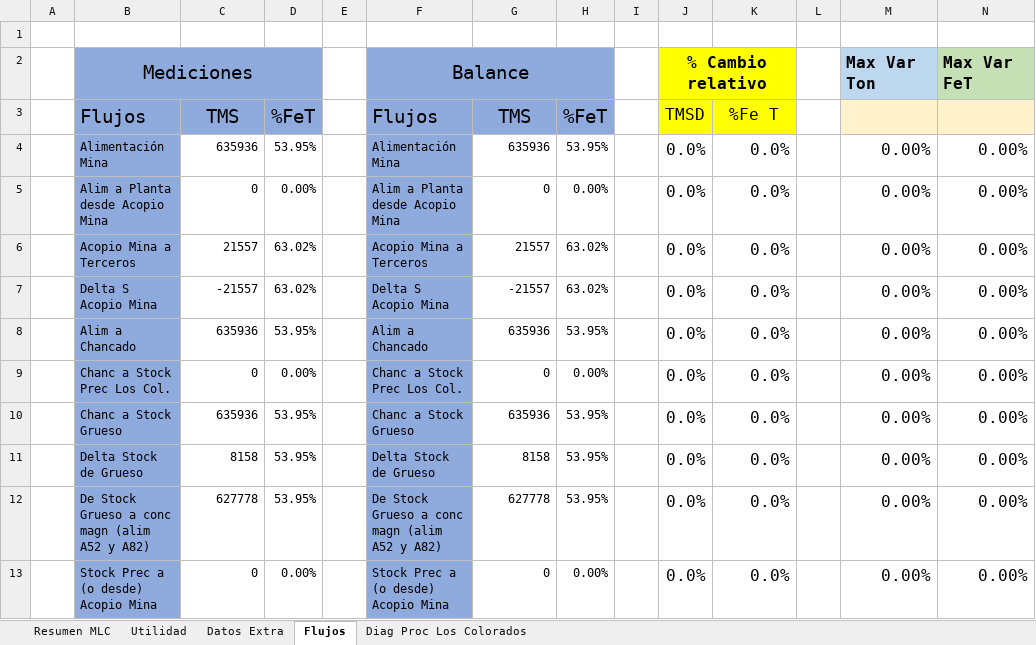
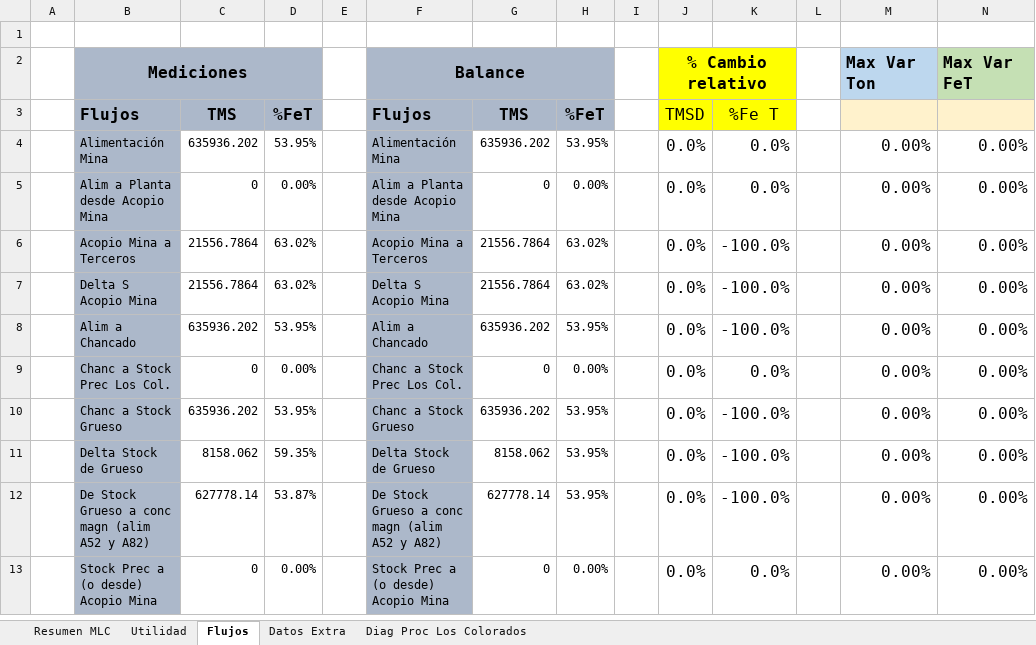
Before and after one commit to fracastr/minera, an Excel workbook: public/Export/Exportar_Huasco_Colorados.xlsx, sheet Flujos, drawn as a sheet; only a part is shown; values as stored, in another font and other column widths than the file's, no borders; conditional formats not drawn; the diff covers the shown part only; the diff names each change by its address in the sheet, - before the commit and + after, or states it on an @@ line.

Commit message:
Update Exportar_Huasco_Colorados.xlsx

```diff
--- a/public/Export/Exportar_Huasco_Colorados.xlsx (sheet Flujos)
+++ b/public/Export/Exportar_Huasco_Colorados.xlsx (sheet Flujos)
@@ sheet tab order changed: Resumen MLC | Utilidad | Flujos | Datos Extra | Diag Proc Los Colorados @@
-B2:D3 fill: #8FAADC
+B2:D3 fill: #ACB8CA
-B2 bold: off
+B2 bold: on, text size: smaller
-F2:H3 fill: #8FAADC
+F2:H3 fill: #ACB8CA
-F2 bold: off
+F2 bold: on, text size: smaller
-B3:D3 bold: off
+B3:D3 bold: on, text size: smaller
-F3:H3 bold: off
+F3:H3 bold: on, text size: smaller
-B4:B13 fill: #8FAADC
+B4:B13 fill: #ACB8CA
-C4: 635936
+C4: 635936.202
-F4:F13 fill: #8FAADC
+F4:F13 fill: #ACB8CA
-G4: 635936
+G4: 635936.202
-C6: 21557
+C6: 21556.7864
-G6: 21557
+G6: 21556.7864
-K6:K8: 0.0%
+K6:K8: -100.0%
-C7: -21557
+C7: 21556.7864
-G7: -21557
+G7: 21556.7864
-C8: 635936
+C8: 635936.202
-G8: 635936
+G8: 635936.202
-C10: 635936
+C10: 635936.202
-G10: 635936
+G10: 635936.202
-K10:K12: 0.0%
+K10:K12: -100.0%
-C11: 8158
+C11: 8158.062
-D11: 53.95%
+D11: 59.35%
-G11: 8158
+G11: 8158.062
-C12: 627778
+C12: 627778.14
-D12: 53.95%
+D12: 53.87%
-G12: 627778
+G12: 627778.14
```
Also changed, not shown: 53 edited cells and cell formats elsewhere in this sheet, sheet Utilidad, sheet Resumen MLC, sheet Diag Proc Los Colorados, sheet Datos Extra, formulas that keep their value.
